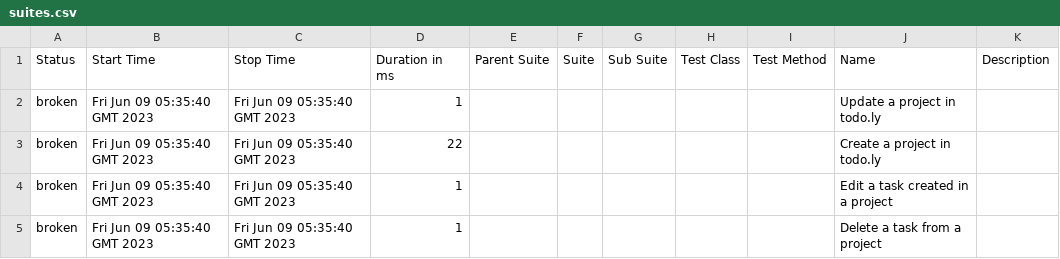
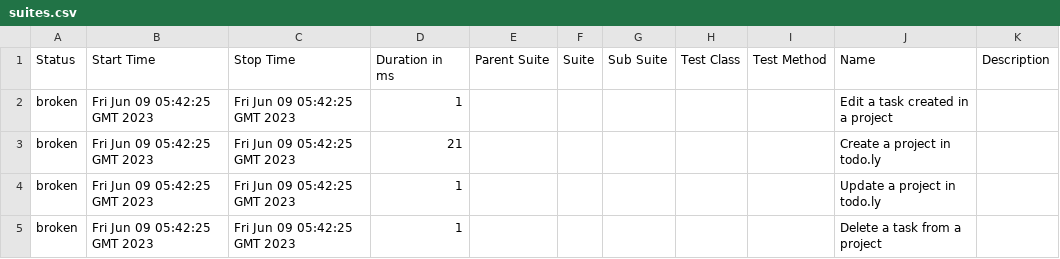
Before and after one commit to rodrigognr71/todoly_tests, a CSV file: data/suites.csv, drawn as a sheet.

```diff
--- a/data/suites.csv
+++ b/data/suites.csv
@@ -1,5 +1,5 @@
 "Status","Start Time","Stop Time","Duration in ms","Parent Suite","Suite","Sub Suite","Test Class","Test Method","Name","Description"
-"broken","Fri Jun 09 05:35:40 GMT 2023","Fri Jun 09 05:35:40 GMT 2023","1","","","","","","Update a project in todo.ly",""
-"broken","Fri Jun 09 05:35:40 GMT 2023","Fri Jun 09 05:35:40 GMT 2023","22","","","","","","Create a project in todo.ly",""
-"broken","Fri Jun 09 05:35:40 GMT 2023","Fri Jun 09 05:35:40 GMT 2023","1","","","","","","Edit a task created in a project",""
-"broken","Fri Jun 09 05:35:40 GMT 2023","Fri Jun 09 05:35:40 GMT 2023","1","","","","","","Delete a task from a project",""
+"broken","Fri Jun 09 05:42:25 GMT 2023","Fri Jun 09 05:42:25 GMT 2023","1","","","","","","Edit a task created in a project",""
+"broken","Fri Jun 09 05:42:25 GMT 2023","Fri Jun 09 05:42:25 GMT 2023","21","","","","","","Create a project in todo.ly",""
+"broken","Fri Jun 09 05:42:25 GMT 2023","Fri Jun 09 05:42:25 GMT 2023","1","","","","","","Update a project in todo.ly",""
+"broken","Fri Jun 09 05:42:25 GMT 2023","Fri Jun 09 05:42:25 GMT 2023","1","","","","","","Delete a task from a project",""
```
Also changed, not shown: 38 other files.
